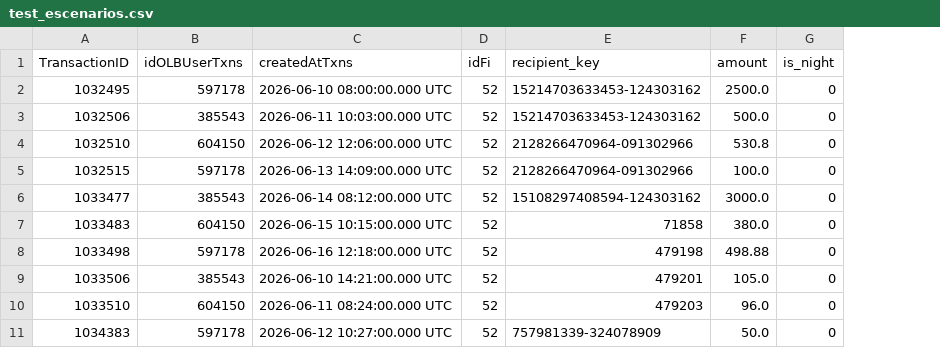
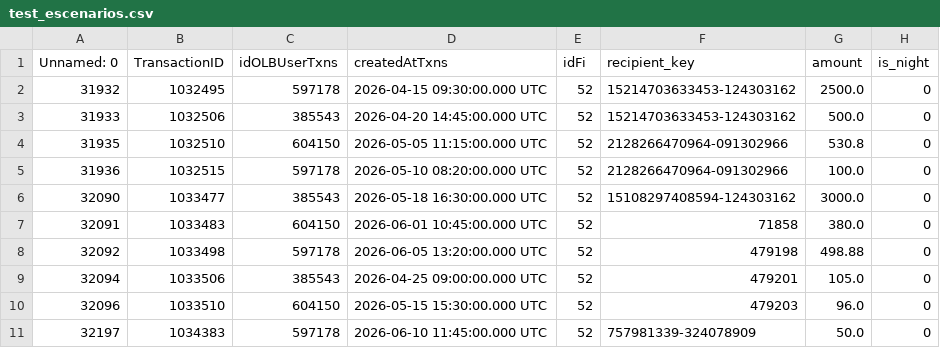
Before and after one commit to lbetancourth-dev-blossom/safe_txns_sim_endpoint, a CSV file: data/test_escenarios.csv, drawn as a sheet; only a part is shown; addresses are those after the commit; the diff names each change by its address in the sheet, - before the commit and + after, or states it on an @@ line.

```diff
--- a/data/test_escenarios.csv
+++ b/data/test_escenarios.csv
+column A (Unnamed: 0), rows 2-11: 31932 | 31933 | 31935 | 31936 | 32090 | 32091 | 32092 | 32094 | 32096 | 32197
-D2 (createdAtTxns): 2026-06-10 08:00:00.000 UTC
+D2 (createdAtTxns): 2026-04-15 09:30:00.000 UTC
-D3 (createdAtTxns): 2026-06-11 10:03:00.000 UTC
+D3 (createdAtTxns): 2026-04-20 14:45:00.000 UTC
-D4 (createdAtTxns): 2026-06-12 12:06:00.000 UTC
+D4 (createdAtTxns): 2026-05-05 11:15:00.000 UTC
-D5 (createdAtTxns): 2026-06-13 14:09:00.000 UTC
+D5 (createdAtTxns): 2026-05-10 08:20:00.000 UTC
-D6 (createdAtTxns): 2026-06-14 08:12:00.000 UTC
+D6 (createdAtTxns): 2026-05-18 16:30:00.000 UTC
-D7 (createdAtTxns): 2026-06-15 10:15:00.000 UTC
+D7 (createdAtTxns): 2026-06-01 10:45:00.000 UTC
-D8 (createdAtTxns): 2026-06-16 12:18:00.000 UTC
+D8 (createdAtTxns): 2026-06-05 13:20:00.000 UTC
-D9 (createdAtTxns): 2026-06-10 14:21:00.000 UTC
+D9 (createdAtTxns): 2026-04-25 09:00:00.000 UTC
-D10 (createdAtTxns): 2026-06-11 08:24:00.000 UTC
+D10 (createdAtTxns): 2026-05-15 15:30:00.000 UTC
-D11 (createdAtTxns): 2026-06-12 10:27:00.000 UTC
+D11 (createdAtTxns): 2026-06-10 11:45:00.000 UTC
```
